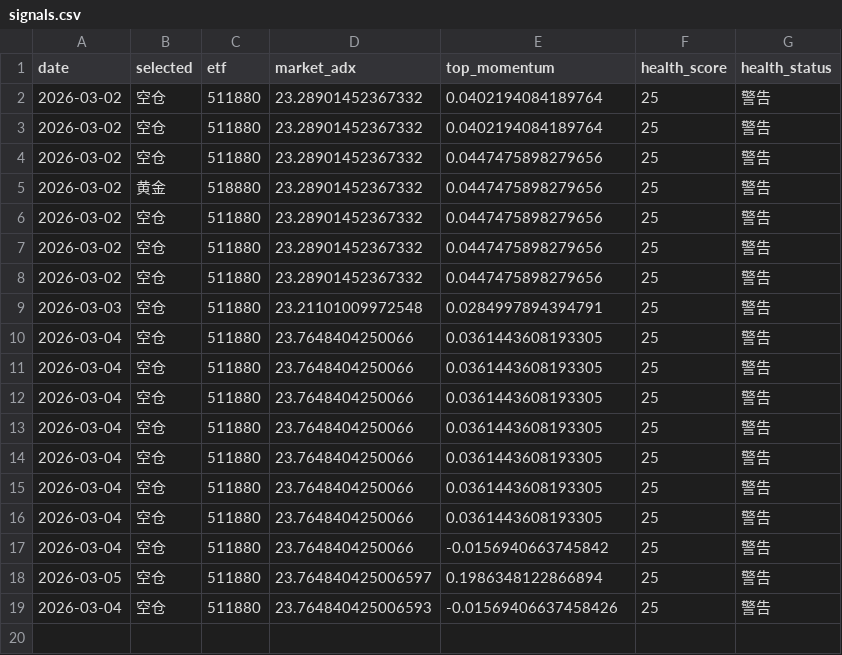
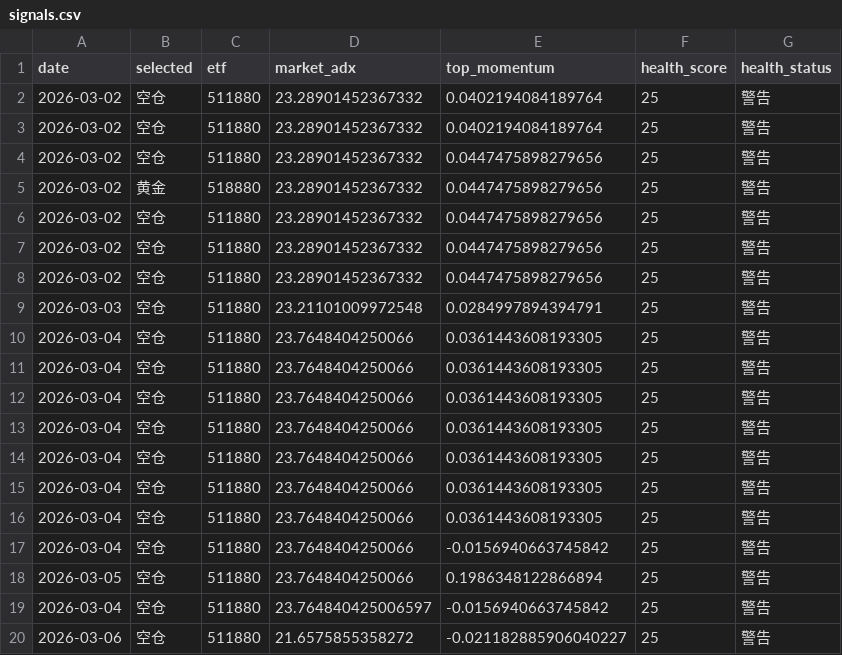
Before and after one commit to feihudie2026/etf-momentum-v2, a CSV file: docs/signals.csv, drawn as a sheet.

```diff
--- a/docs/signals.csv
+++ b/docs/signals.csv
@@ -17,3 +17,4 @@ date,selected,etf,market_adx,top_momentum,health_score,health_status
 2026-03-04,空仓,511880,23.7648404250066,-0.0156940663745842,25,警告
-2026-03-05,空仓,511880,23.764840425006597,0.1986348122866894,25,警告
-2026-03-04,空仓,511880,23.764840425006593,-0.01569406637458426,25,警告
+2026-03-05,空仓,511880,23.7648404250066,0.1986348122866894,25,警告
+2026-03-04,空仓,511880,23.764840425006597,-0.0156940663745842,25,警告
+2026-03-06,空仓,511880,21.6575855358272,-0.021182885906040227,25,警告
```
Also changed, not shown: 3 other files.
